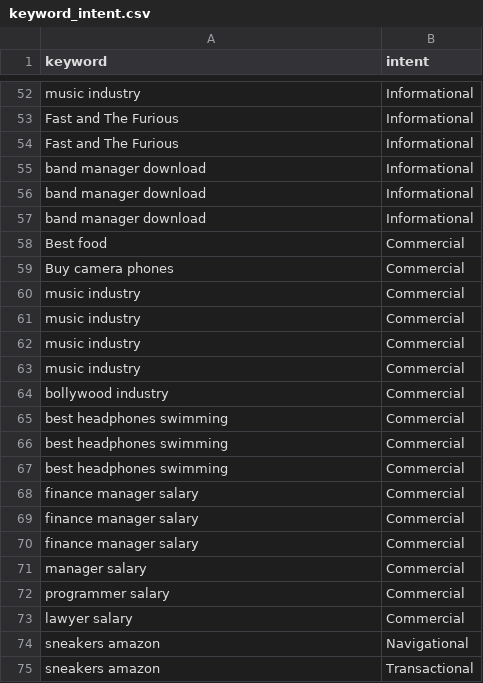
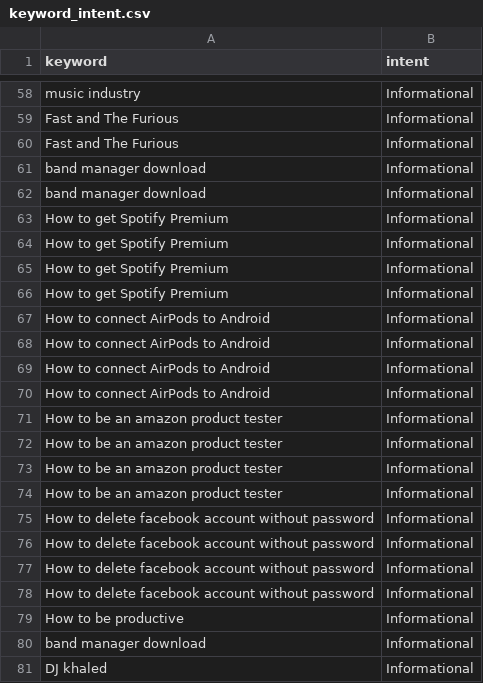
Before and after one commit to ideepankarsharma2003/SEO_INTENT, a CSV file: data/keyword_intent.csv, drawn as a sheet; only a part is shown, gaps mark what is left out; the shorter side is filled out with more unchanged rows; the diff covers the shown part only; the diff names each change by its address in the sheet, - before the commit and + after, or states it on an @@ line.

```diff
--- a/data/keyword_intent.csv
+++ b/data/keyword_intent.csv
+row 63: How to get Spotify Premium | Informational
+row 64: How to get Spotify Premium | Informational
+row 65: How to get Spotify Premium | Informational
+row 66: How to get Spotify Premium | Informational
+row 67: How to connect AirPods to Android | Informational
+row 68: How to connect AirPods to Android | Informational
+row 69: How to connect AirPods to Android | Informational
+row 70: How to connect AirPods to Android | Informational
+row 71: How to be an amazon product tester | Informational
+row 72: How to be an amazon product tester | Informational
+row 73: How to be an amazon product tester | Informational
+row 74: How to be an amazon product tester | Informational
+row 75: How to delete facebook account without password | Informational
+row 76: How to delete facebook account without password | Informational
+row 77: How to delete facebook account without password | Informational
+row 78: How to delete facebook account without password | Informational
+row 79: How to be productive | Informational
+row 81: DJ khaled | Informational
```
Also changed, not shown: 22 added rows elsewhere in this file, 5 other files.
